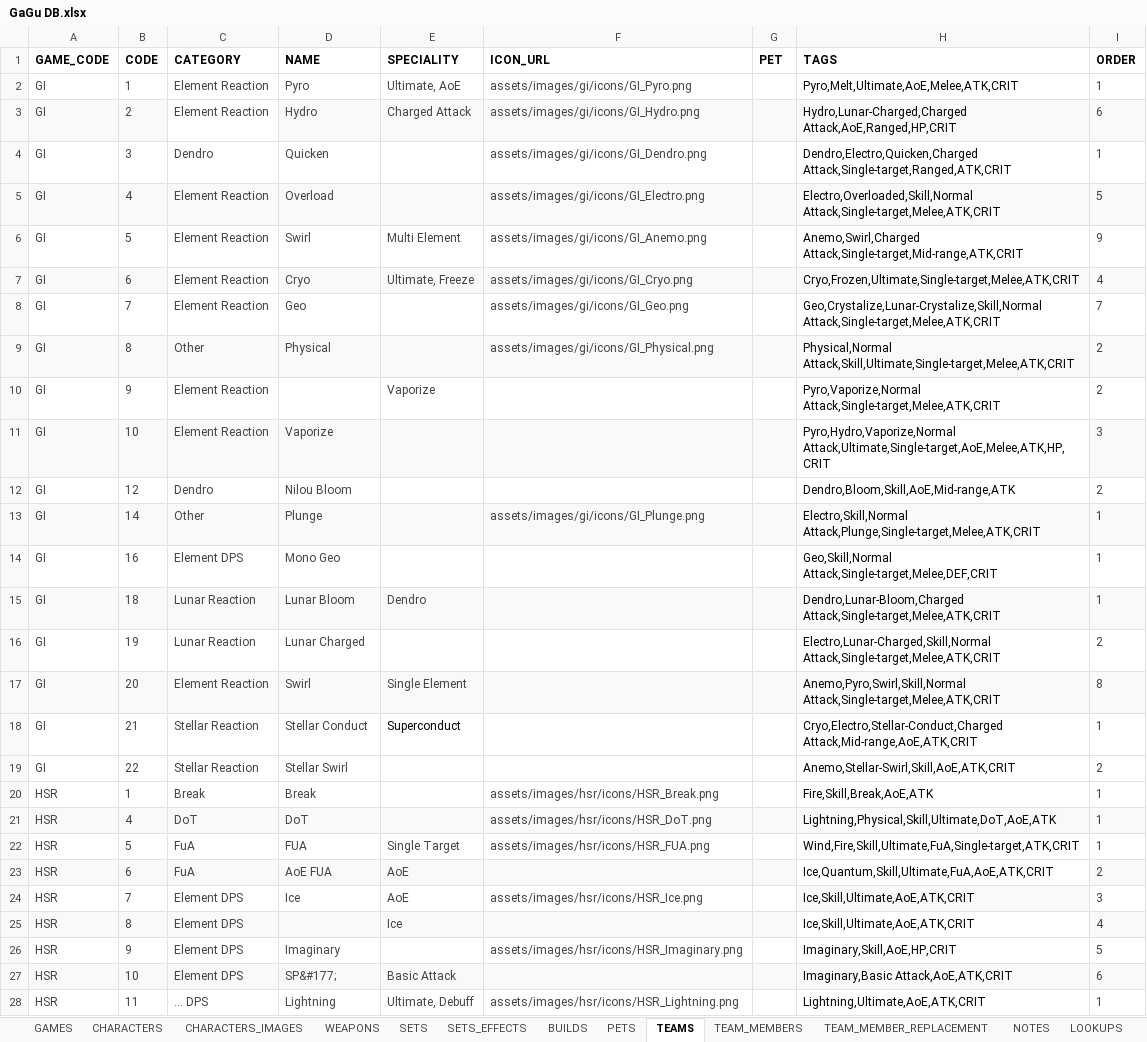
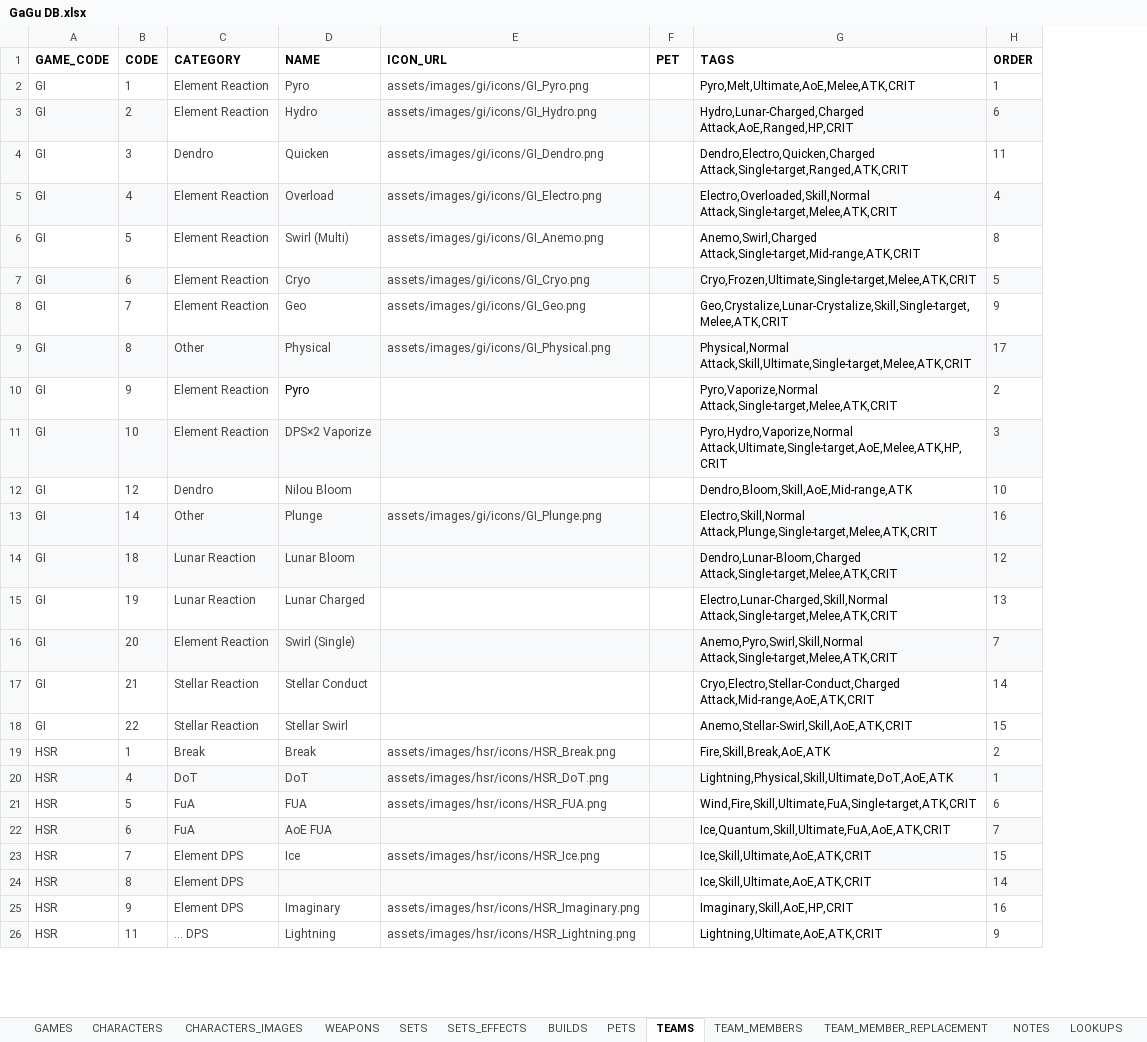
Before and after one commit to Muath-AlBassam/game-guides, an Excel workbook: docs/assets/GaGu DB.xlsx, sheet TEAMS, drawn as a sheet; only a part is shown; values as stored, in another font and other column widths than the file's, no borders; charts and pictures and table styles not drawn; removed rows and columns are numbered as before the commit, all else as after; the diff covers the shown part only; the diff names each change by its address in the sheet, - before the commit and + after, or states it on an @@ line.

```diff
--- a/docs/assets/GaGu DB.xlsx (sheet TEAMS)
+++ b/docs/assets/GaGu DB.xlsx (sheet TEAMS)
-column E (SPECIALITY), rows 2-10: Ultimate, AoE | Charged Attack |  |  | Multi Element | Ultimate, Freeze |  |  | Vaporize; rows 15-25: Dendro |  | Single Element | Superconduct |  |  |  | Single Target | AoE | AoE | Ice; row 28: Ultimate, Debuff
-H4 (ORDER): 1
+H4 (ORDER): 11
-H5 (ORDER): 5
+H5 (ORDER): 4
-D6 (NAME): Swirl
+D6 (NAME): Swirl (Multi)
-H6 (ORDER): 9
+H6 (ORDER): 8
-H7 (ORDER): 4
+H7 (ORDER): 5
-G8 (TAGS): Geo,Crystalize,Lunar-Crystalize,Skill,Normal Attack,Single-target,Melee,ATK,CRIT
+G8 (TAGS): Geo,Crystalize,Lunar-Crystalize,Skill,Single-target,Melee,ATK,CRIT
-H8 (ORDER): 7
+H8 (ORDER): 9
-H9 (ORDER): 2
+H9 (ORDER): 17
-D10 (NAME): (empty)
+D10 (NAME): Pyro
-D11 (NAME): Vaporize
+D11 (NAME): DPS×2 Vaporize
-H12 (ORDER): 2
+H12 (ORDER): 10
-H13 (ORDER): 1
+H13 (ORDER): 16
-row 14: GI | 16 | Element DPS | Mono Geo |  |  |  | Geo,Skill,Normal Attack,Single-target,Melee,DEF,CRIT | 1
-H14 (ORDER): 1
+H14 (ORDER): 12
-H15 (ORDER): 2
+H15 (ORDER): 13
-D16 (NAME): Swirl
+D16 (NAME): Swirl (Single)
-H16 (ORDER): 8
+H16 (ORDER): 7
-H17 (ORDER): 1
+H17 (ORDER): 14
-H18 (ORDER): 2
+H18 (ORDER): 15
-H19 (ORDER): 1
+H19 (ORDER): 2
-H21 (ORDER): 1
+H21 (ORDER): 6
-H22 (ORDER): 2
+H22 (ORDER): 7
-H23 (ORDER): 3
+H23 (ORDER): 15
-H24 (ORDER): 4
+H24 (ORDER): 14
-H25 (ORDER): 5
+H25 (ORDER): 16
-row 27: HSR | 10 | Element DPS | SP&#177; | Basic Attack |  |  | Imaginary,Basic Attack,AoE,ATK,CRIT | 6
-H26 (ORDER): 1
+H26 (ORDER): 9
```
Also changed, not shown: 3 removed rows and 19 edited cells elsewhere in this sheet, sheet TEAM_MEMBERS, sheet CHARACTERS_IMAGES, sheet CHARACTERS, sheet TEAM_MEMBER_REPLACEMENT, sheet BUILDS, sheet WEAPONS, 1 more sheet, src/assets/GaGu DB.xlsx, 17 other files.
